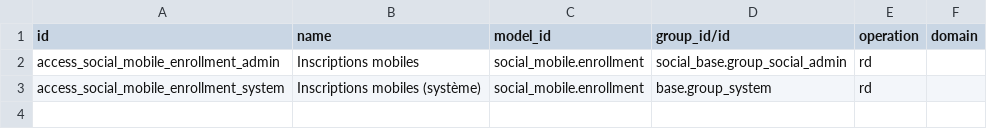
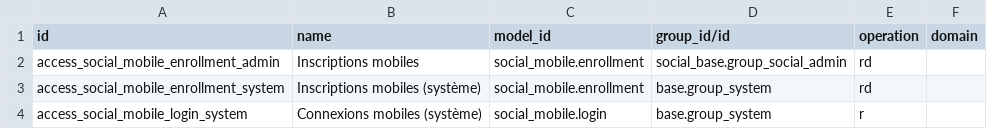
Before and after one commit to XtremXpert/diverse-social, a CSV file: social_mobile/security/ir.access.csv, drawn as a sheet.

```diff
--- a/social_mobile/security/ir.access.csv
+++ b/social_mobile/security/ir.access.csv
@@ -3 +3,2 @@ access_social_mobile_enrollment_admin,Inscriptions mobiles,social_mobile.enrollm
 access_social_mobile_enrollment_system,Inscriptions mobiles (système),social_mobile.enrollment,base.group_system,rd,
+access_social_mobile_login_system,Connexions mobiles (système),social_mobile.login,base.group_system,r,
```
Also changed, not shown: 10 other files.
